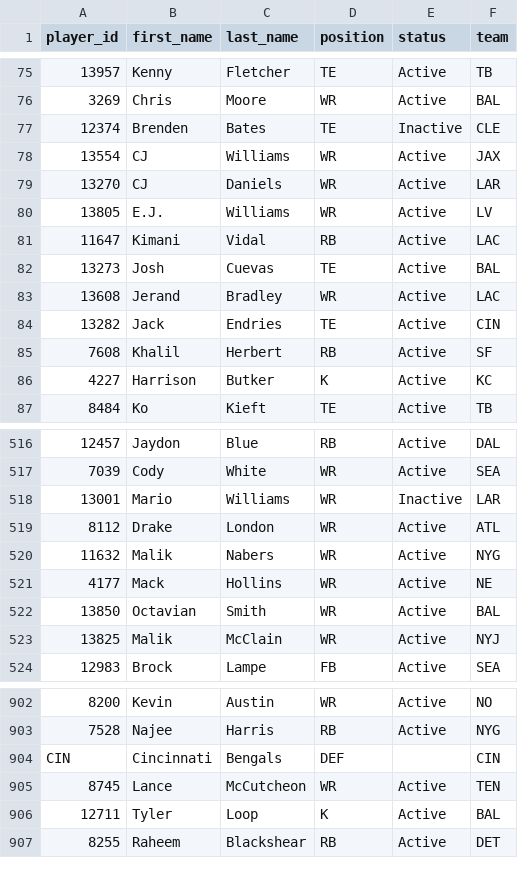
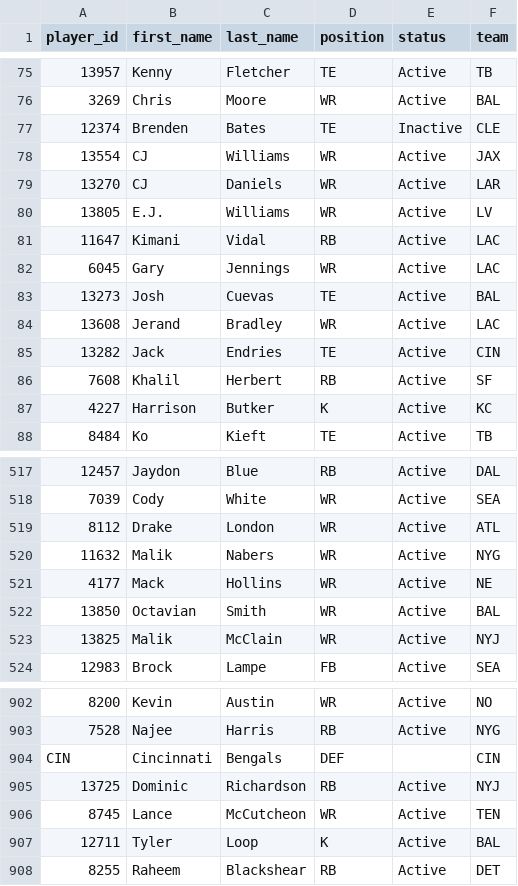
Before and after one commit to wrightc214-PBI/NCAA180-Sleeper, a CSV file: data/Players.csv, drawn as a sheet; only a part is shown, gaps mark what is left out; removed rows and columns are numbered as before the commit, all else as after; the diff names each change by its address in the sheet, - before the commit and + after, or states it on an @@ line.

```diff
--- a/data/Players.csv
+++ b/data/Players.csv
+row 82: 6045 | Gary | Jennings | WR | Active | LAC
-row 518: 13001 | Mario | Williams | WR | Inactive | LAR
+row 905: 13725 | Dominic | Richardson | RB | Active | NYJ
```
Also changed, not shown: data/Rosters_Current.csv, 3 other files.
